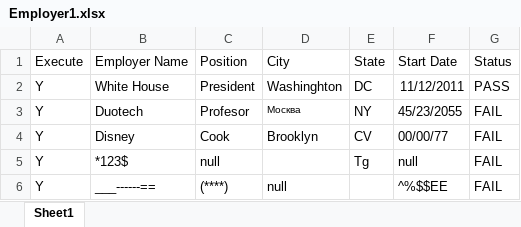
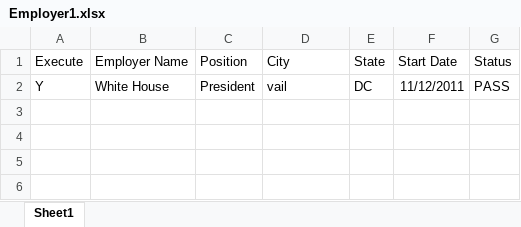
Before and after one commit to janagrit/DuoBank-sprint4-gurus, an Excel workbook: Employer1.xlsx, sheet Sheet1, drawn as a sheet; values as stored, in another font and other column widths than the file's, no borders; the diff names each change by its address in the sheet, - before the commit and + after, or states it on an @@ line.

```diff
--- a/Employer1.xlsx (sheet Sheet1)
+++ b/Employer1.xlsx (sheet Sheet1)
-D2 (City): Washinghton
+D2 (City): vail
-row 3: Y | Duotech | Profesor | Москва | NY | 45/23/2055 | FAIL
-row 4: Y | Disney | Cook | Brooklyn | CV | 00/00/77 | FAIL
-row 5: Y | *123$ | null |  | Tg | null | FAIL
-row 6: Y | ___------== | (****) | null |  | ^%$$EE | FAIL
```
Also changed, not shown: 5 other files.
